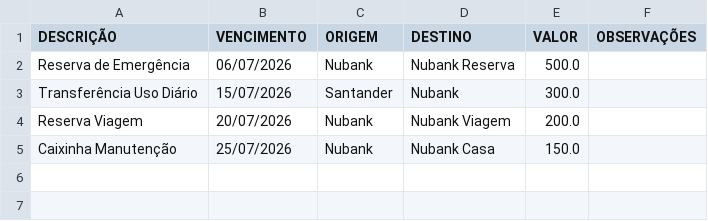
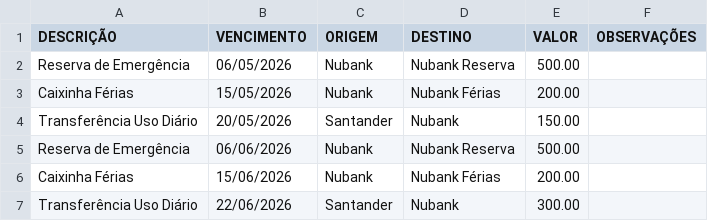
Before and after one commit to ThailerGraciano/minhas-financas, a CSV file: imports/transferencias.csv, drawn as a sheet.

```diff
--- a/imports/transferencias.csv
+++ b/imports/transferencias.csv
@@ -1,5 +1,7 @@
 DESCRIÇÃO;VENCIMENTO;ORIGEM;DESTINO;VALOR;OBSERVAÇÕES
-Reserva de Emergência;06/07/2026;Nubank;Nubank Reserva;500.0;
-Transferência Uso Diário;15/07/2026;Santander;Nubank;300.0;
-Reserva Viagem;20/07/2026;Nubank;Nubank Viagem;200.0;
-Caixinha Manutenção;25/07/2026;Nubank;Nubank Casa;150.0;
+Reserva de Emergência;06/05/2026;Nubank;Nubank Reserva;500.00;
+Caixinha Férias;15/05/2026;Nubank;Nubank Férias;200.00;
+Transferência Uso Diário;20/05/2026;Santander;Nubank;150.00;
+Reserva de Emergência;06/06/2026;Nubank;Nubank Reserva;500.00;
+Caixinha Férias;15/06/2026;Nubank;Nubank Férias;200.00;
+Transferência Uso Diário;22/06/2026;Santander;Nubank;300.00;
```
Also changed, not shown: imports/despesas.csv, imports/receitas.csv.
